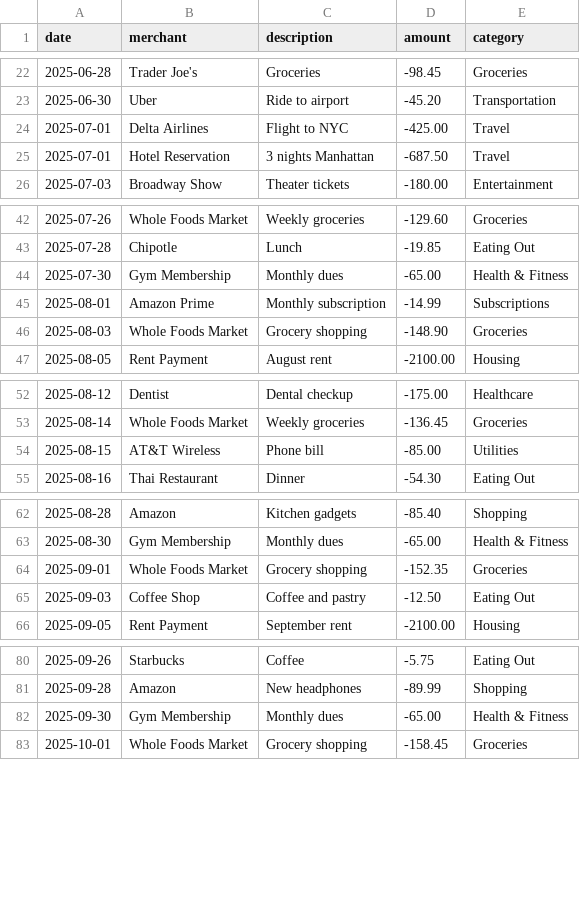
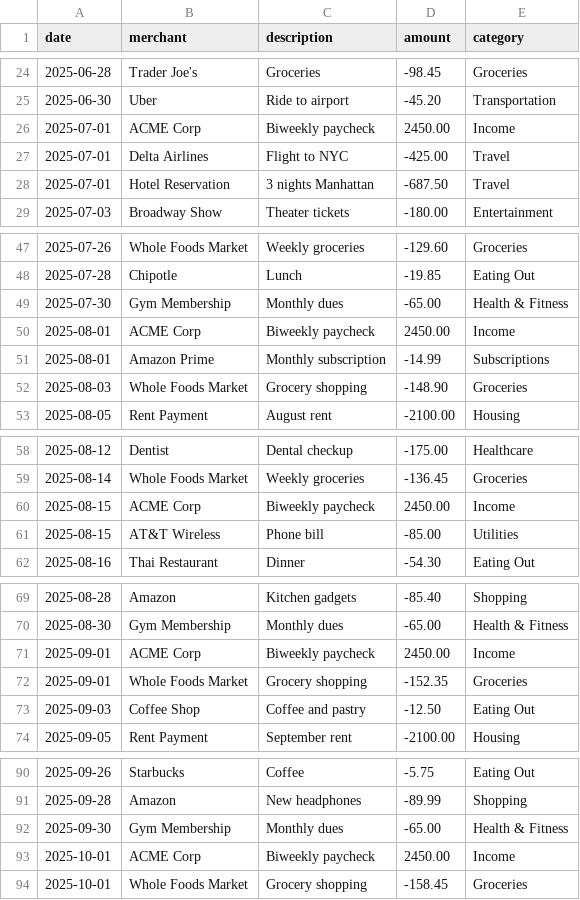
Before and after one commit to leok974/ai-finance-agent-oss, a CSV file: apps/web/public/demo-sample.csv, drawn as a sheet; only a part is shown, gaps mark what is left out; the diff covers the shown part only; the diff names each change by its address in the sheet, - before the commit and + after, or states it on an @@ line.

Commit message:
feat: add income transactions to demo sample data
- Add 15 income transactions across 6 months
- Biweekly paychecks (1st and 15th): 12 x ,450 = ,400
- Freelance income: 3 transactions totaling ,125
- Tax refund: 1 transaction of
- Total income: ,175
- Total spending: ,614
- Net cash flow: +,561

Fixes issue where demo data showed  income on dashboard.
Dashboard now displays realistic income vs spending trends.

```diff
--- a/apps/web/public/demo-sample.csv
+++ b/apps/web/public/demo-sample.csv
+row 26: 2025-07-01 | ACME Corp | Biweekly paycheck | 2450.00 | Income
+row 50: 2025-08-01 | ACME Corp | Biweekly paycheck | 2450.00 | Income
+row 60: 2025-08-15 | ACME Corp | Biweekly paycheck | 2450.00 | Income
+row 71: 2025-09-01 | ACME Corp | Biweekly paycheck | 2450.00 | Income
+row 93: 2025-10-01 | ACME Corp | Biweekly paycheck | 2450.00 | Income
```
Also changed, not shown: 10 added rows elsewhere in this file, 1 other file.
